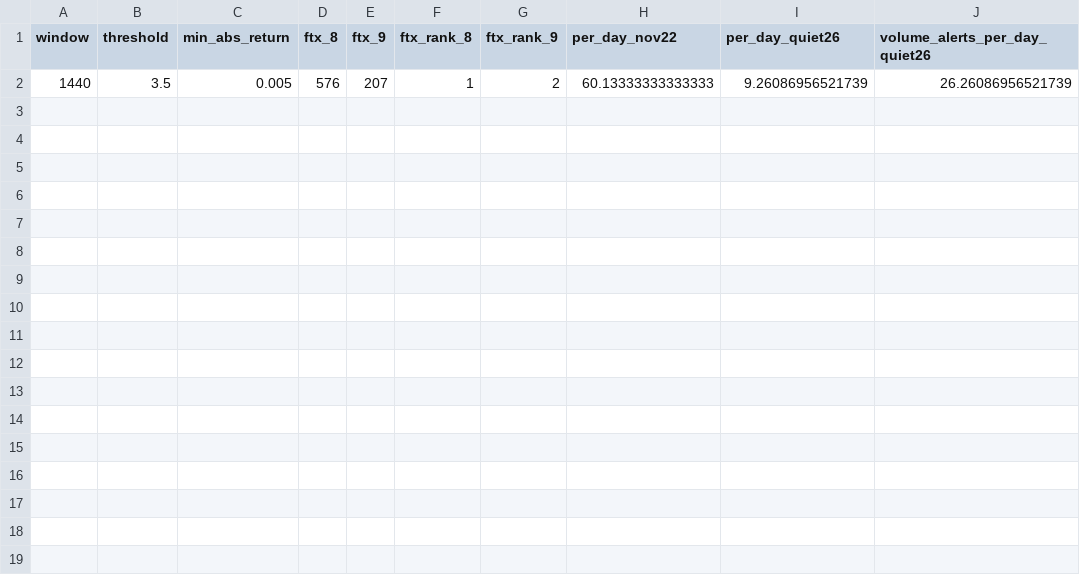
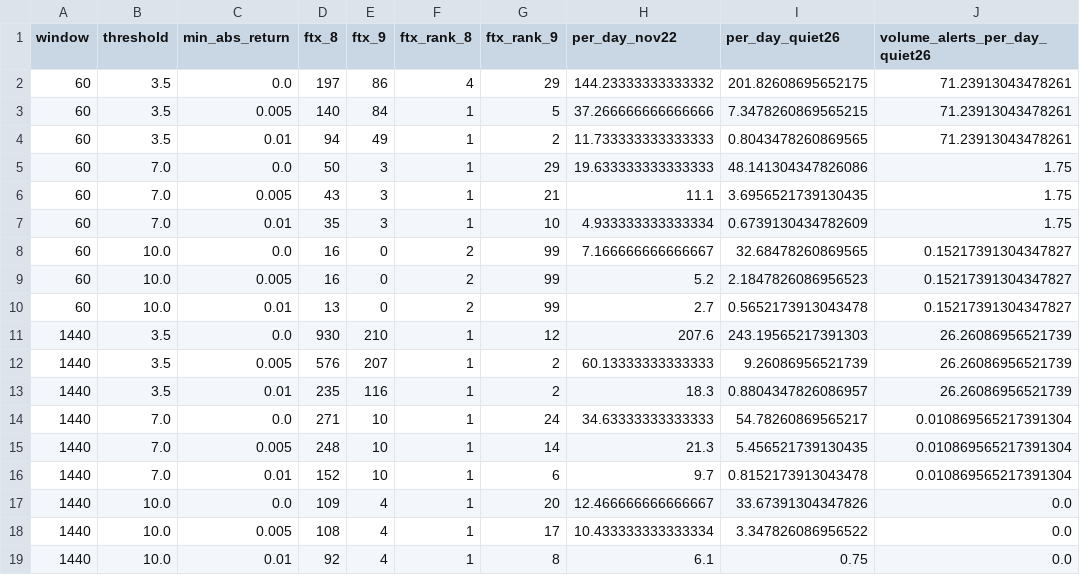
Before and after one commit to DoThanhHY/bigdata, a CSV file: results/e7/sweep.csv, drawn as a sheet; the diff names each change by its address in the sheet, - before the commit and + after, or states it on an @@ line.

```diff
--- a/results/e7/sweep.csv
+++ b/results/e7/sweep.csv
+row 2: 60 | 3.5 | 0.0 | 197 | 86 | 4 | 29 | 144.23333333333332 | 201.82608695652175 | 71.23913043478261
+row 3: 60 | 3.5 | 0.005 | 140 | 84 | 1 | 5 | 37.266666666666666 | 7.3478260869565215 | 71.23913043478261
+row 4: 60 | 3.5 | 0.01 | 94 | 49 | 1 | 2 | 11.733333333333333 | 0.8043478260869565 | 71.23913043478261
+row 5: 60 | 7.0 | 0.0 | 50 | 3 | 1 | 29 | 19.633333333333333 | 48.141304347826086 | 1.75
+row 6: 60 | 7.0 | 0.005 | 43 | 3 | 1 | 21 | 11.1 | 3.6956521739130435 | 1.75
+row 7: 60 | 7.0 | 0.01 | 35 | 3 | 1 | 10 | 4.933333333333334 | 0.6739130434782609 | 1.75
+row 8: 60 | 10.0 | 0.0 | 16 | 0 | 2 | 99 | 7.166666666666667 | 32.68478260869565 | 0.15217391304347827
+row 9: 60 | 10.0 | 0.005 | 16 | 0 | 2 | 99 | 5.2 | 2.1847826086956523 | 0.15217391304347827
+row 10: 60 | 10.0 | 0.01 | 13 | 0 | 2 | 99 | 2.7 | 0.5652173913043478 | 0.15217391304347827
+row 11: 1440 | 3.5 | 0.0 | 930 | 210 | 1 | 12 | 207.6 | 243.19565217391303 | 26.26086956521739
+row 13: 1440 | 3.5 | 0.01 | 235 | 116 | 1 | 2 | 18.3 | 0.8804347826086957 | 26.26086956521739
+row 14: 1440 | 7.0 | 0.0 | 271 | 10 | 1 | 24 | 34.63333333333333 | 54.78260869565217 | 0.010869565217391304
+row 15: 1440 | 7.0 | 0.005 | 248 | 10 | 1 | 14 | 21.3 | 5.456521739130435 | 0.010869565217391304
+row 16: 1440 | 7.0 | 0.01 | 152 | 10 | 1 | 6 | 9.7 | 0.8152173913043478 | 0.010869565217391304
+row 17: 1440 | 10.0 | 0.0 | 109 | 4 | 1 | 20 | 12.466666666666667 | 33.67391304347826 | 0.0
+row 18: 1440 | 10.0 | 0.005 | 108 | 4 | 1 | 17 | 10.433333333333334 | 3.347826086956522 | 0.0
+row 19: 1440 | 10.0 | 0.01 | 92 | 4 | 1 | 8 | 6.1 | 0.75 | 0.0
```
Also changed, not shown: 2 other files.
